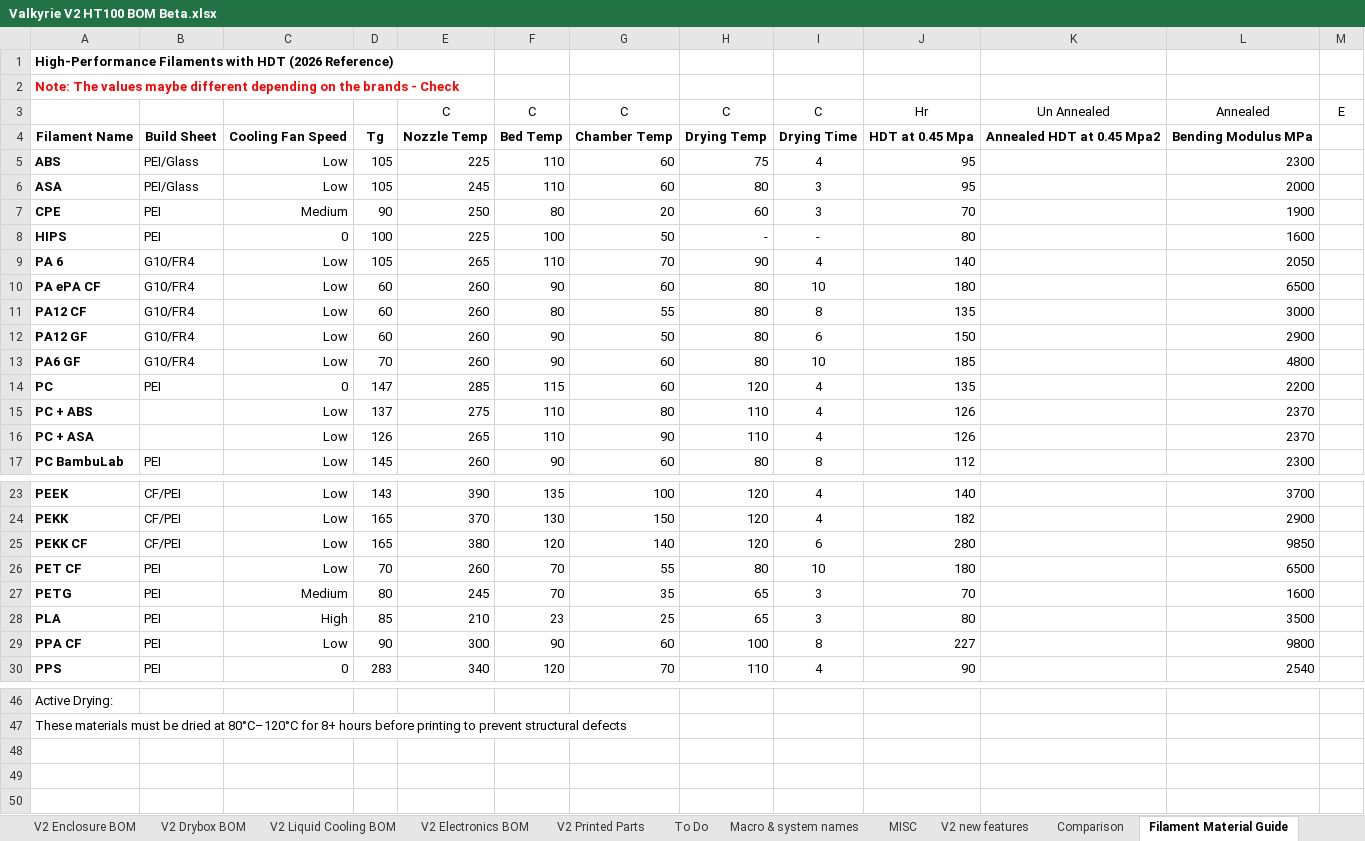
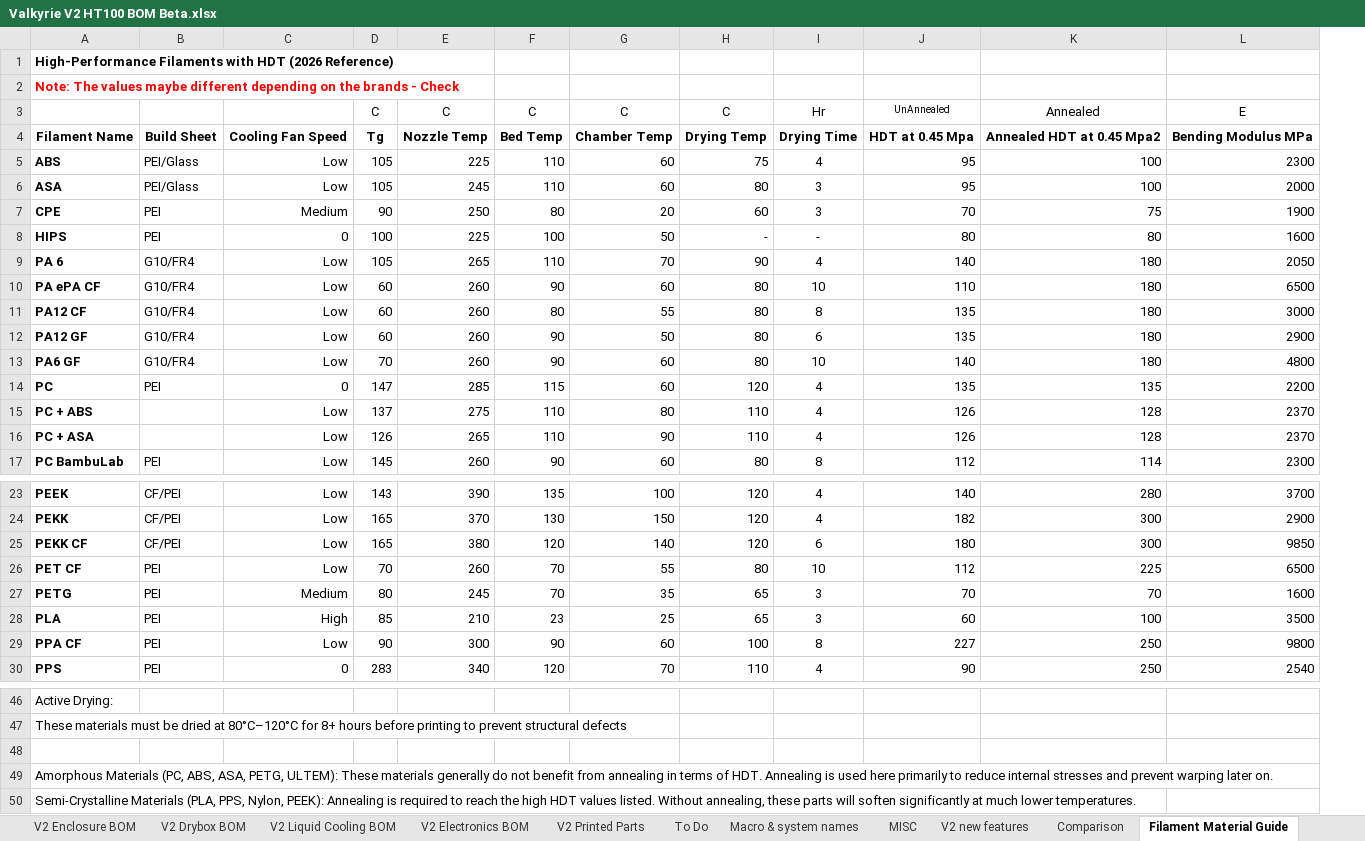
Before and after one commit to RoyBerntsenDesign/Project-Valkyrie, an Excel workbook: V2 BETA/BOM/Valkyrie V2 HT100 BOM Beta.xlsx, sheet Filament Material Guide, drawn as a sheet; only a part is shown, gaps mark what is left out; values as stored, in another font and other column widths than the file's, no borders; charts and pictures and table styles not drawn; removed rows and columns are numbered as before the commit, all else as after; the diff names each change by its address in the sheet, - before the commit and + after, or states it on an @@ line.

```diff
--- a/V2 BETA/BOM/Valkyrie V2 HT100 BOM Beta.xlsx (sheet Filament Material Guide)
+++ b/V2 BETA/BOM/Valkyrie V2 HT100 BOM Beta.xlsx (sheet Filament Material Guide)
-column K, rows 3-4: Un Annealed | Annealed HDT at 0.45 Mpa2
+column K, rows 3-17: Annealed | Annealed HDT at 0.45 Mpa2 | 100 | 100 | 75 | 80 | 180 | 180 | 180 | 180 | 180 | 135 | 128 | 128 | 114; rows 23-30: 280 | 300 | 300 | 225 | 70 | 100 | 250 | 250
-column M, row 3: E
-D3: (empty)
+D3: C
-I3: C
+I3: Hr
-J3: Hr
+J3: UnAnnealed
@@ J3 text size: smaller @@
-L3: Annealed
+L3: E
-J10: 180
+J10: 110
-J12: 150
+J12: 135
-J13: 185
+J13: 140
-J25: 280
+J25: 180
-J26: 180
+J26: 112
-J28: 80
+J28: 60
+row 48: (empty)
+row 49: Amorphous Materials (PC, ABS, ASA, PETG, ULTEM): These materials generally do not benefit from annealing in terms of HDT. Annealing is used here primarily to reduce internal stresses and prevent warping later on.
+row 50: Semi-Crystalline Materials (PLA, PPS, Nylon, PEEK): Annealing is required to reach the high HDT values listed. Without annealing, these parts will soften significantly at much lower temperatures.
```
Also changed, not shown: 14 other files.
